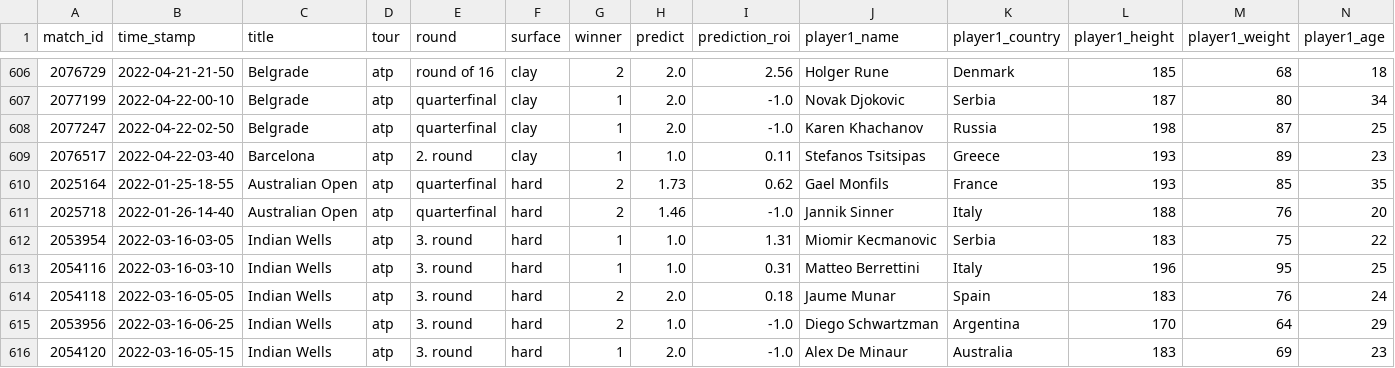
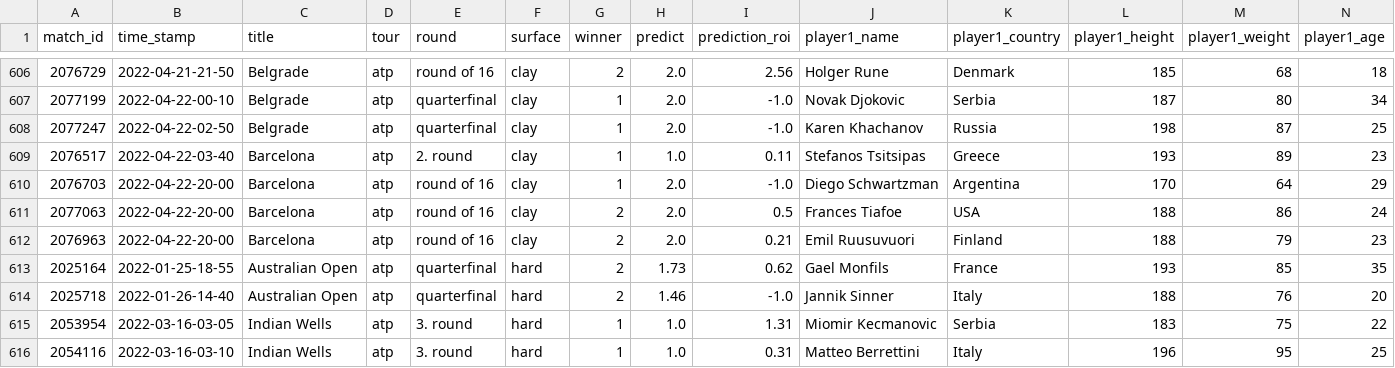
Before and after one commit to ebijun1007/tennis_major_tour_scraper, a CSV file: atp.csv, drawn as a sheet; only a part is shown, gaps mark what is left out; the shorter side is filled out with more unchanged rows; rows hold the shown columns only; the diff names each change by its address in the sheet, - before the commit and + after, or states it on an @@ line.

Commit message:
Update Match Schedules

```diff
--- a/atp.csv
+++ b/atp.csv
+row 610: 2076703 | 2022-04-22-20-00 | Barcelona | atp | round of 16 | clay | 1 | 2.0 | -1.0 | Diego Schwartzman | Argentina | 170 | 64 | 29
+row 611: 2077063 | 2022-04-22-20-00 | Barcelona | atp | round of 16 | clay | 2 | 2.0 | 0.5 | Frances Tiafoe | USA | 188 | 86 | 24
+row 612: 2076963 | 2022-04-22-20-00 | Barcelona | atp | round of 16 | clay | 2 | 2.0 | 0.21 | Emil Ruusuvuori | Finland | 188 | 79 | 23
```
Also changed, not shown: data/2022-04-21.csv, data/next_48_hours_match.csv, 2 other files.
